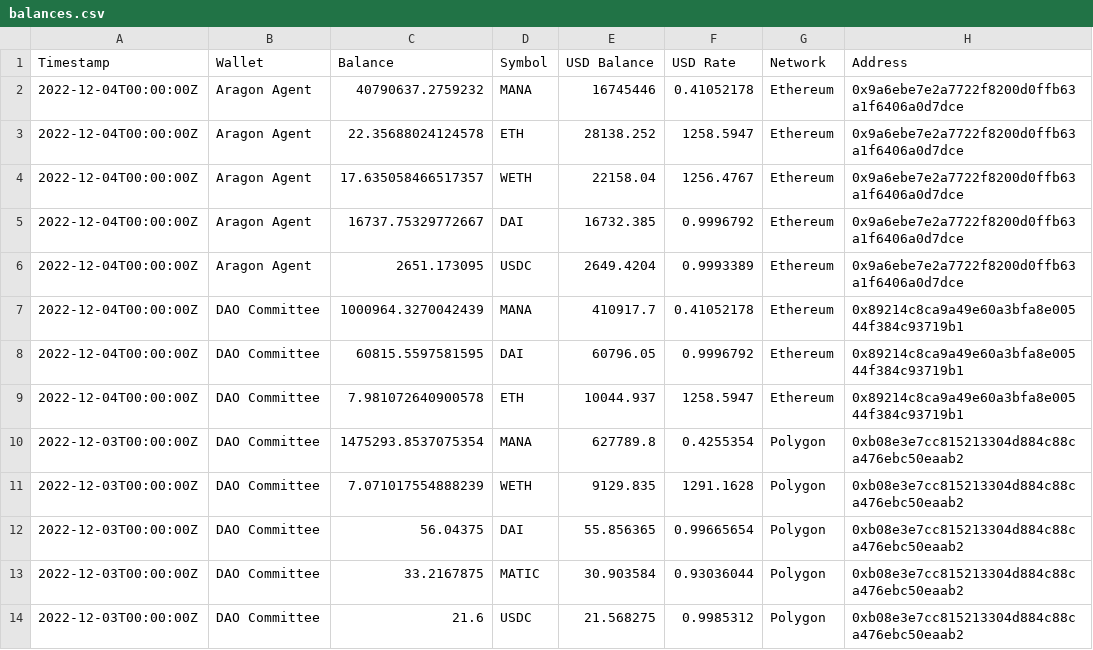
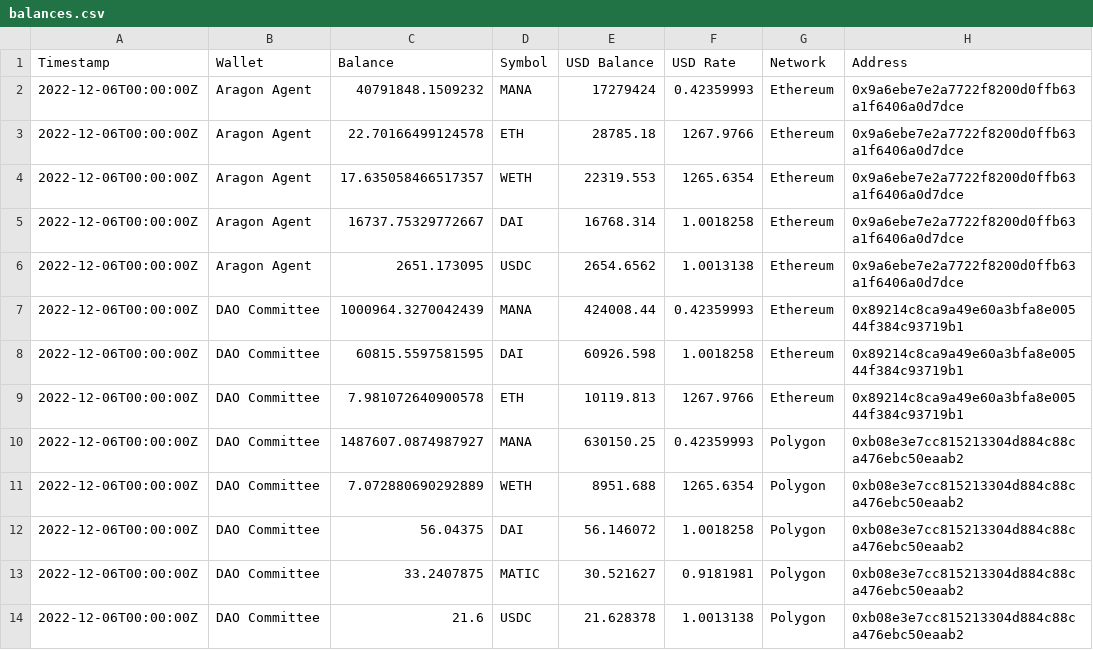
Before and after one commit to Decentraland-DAO/transparency, a CSV file: balances.csv, drawn as a sheet; only a part is shown; the diff names each change by its address in the sheet, - before the commit and + after, or states it on an @@ line.

```diff
--- a/balances.csv
+++ b/balances.csv
-A2:A9 (Timestamp): 2022-12-04T00:00:00Z
+A2:A9 (Timestamp): 2022-12-06T00:00:00Z
-C2 (Balance): 40790637.2759232
+C2 (Balance): 40791848.1509232
-E2 (USD Balance): 16745446
+E2 (USD Balance): 17279424
-F2 (USD Rate): 0.41052178
+F2 (USD Rate): 0.42359993
-C3 (Balance): 22.35688024124578
+C3 (Balance): 22.70166499124578
-E3 (USD Balance): 28138.252
+E3 (USD Balance): 28785.18
-F3 (USD Rate): 1258.5947
+F3 (USD Rate): 1267.9766
-E4 (USD Balance): 22158.04
+E4 (USD Balance): 22319.553
-F4 (USD Rate): 1256.4767
+F4 (USD Rate): 1265.6354
-E5 (USD Balance): 16732.385
+E5 (USD Balance): 16768.314
-F5 (USD Rate): 0.9996792
+F5 (USD Rate): 1.0018258
-E6 (USD Balance): 2649.4204
+E6 (USD Balance): 2654.6562
-F6 (USD Rate): 0.9993389
+F6 (USD Rate): 1.0013138
-E7 (USD Balance): 410917.7
+E7 (USD Balance): 424008.44
-F7 (USD Rate): 0.41052178
+F7 (USD Rate): 0.42359993
-E8 (USD Balance): 60796.05
+E8 (USD Balance): 60926.598
-F8 (USD Rate): 0.9996792
+F8 (USD Rate): 1.0018258
-E9 (USD Balance): 10044.937
+E9 (USD Balance): 10119.813
-F9 (USD Rate): 1258.5947
+F9 (USD Rate): 1267.9766
-A10:A14 (Timestamp): 2022-12-03T00:00:00Z
+A10:A14 (Timestamp): 2022-12-06T00:00:00Z
-C10 (Balance): 1475293.8537075354
+C10 (Balance): 1487607.0874987927
-E10 (USD Balance): 627789.8
+E10 (USD Balance): 630150.25
-F10 (USD Rate): 0.4255354
+F10 (USD Rate): 0.42359993
-C11 (Balance): 7.071017554888239
+C11 (Balance): 7.072880690292889
-E11 (USD Balance): 9129.835
+E11 (USD Balance): 8951.688
-F11 (USD Rate): 1291.1628
+F11 (USD Rate): 1265.6354
-E12 (USD Balance): 55.856365
+E12 (USD Balance): 56.146072
-F12 (USD Rate): 0.99665654
+F12 (USD Rate): 1.0018258
-C13 (Balance): 33.2167875
+C13 (Balance): 33.2407875
-E13 (USD Balance): 30.903584
+E13 (USD Balance): 30.521627
-F13 (USD Rate): 0.93036044
+F13 (USD Rate): 0.9181981
-E14 (USD Balance): 21.568275
+E14 (USD Balance): 21.628378
-F14 (USD Rate): 0.9985312
+F14 (USD Rate): 1.0013138
```
Also changed, not shown: collections.csv, grants.csv, 16 other files.
